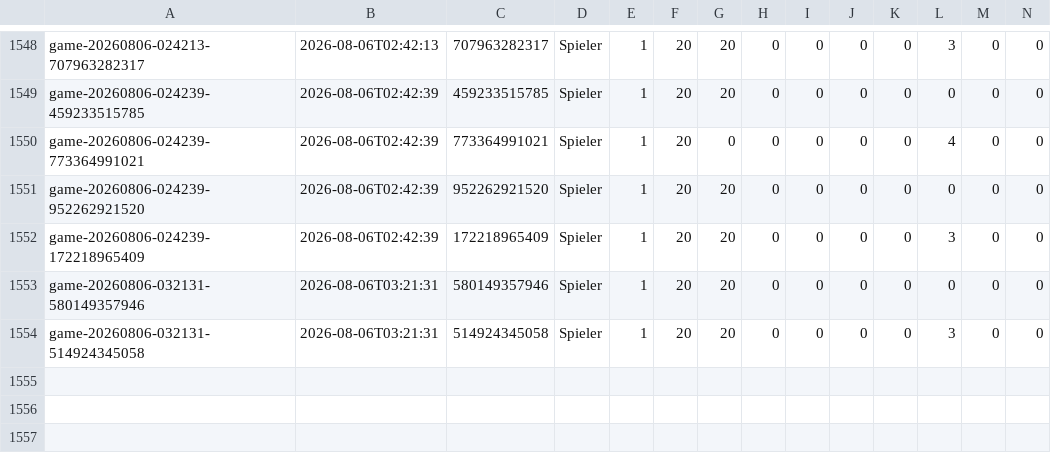
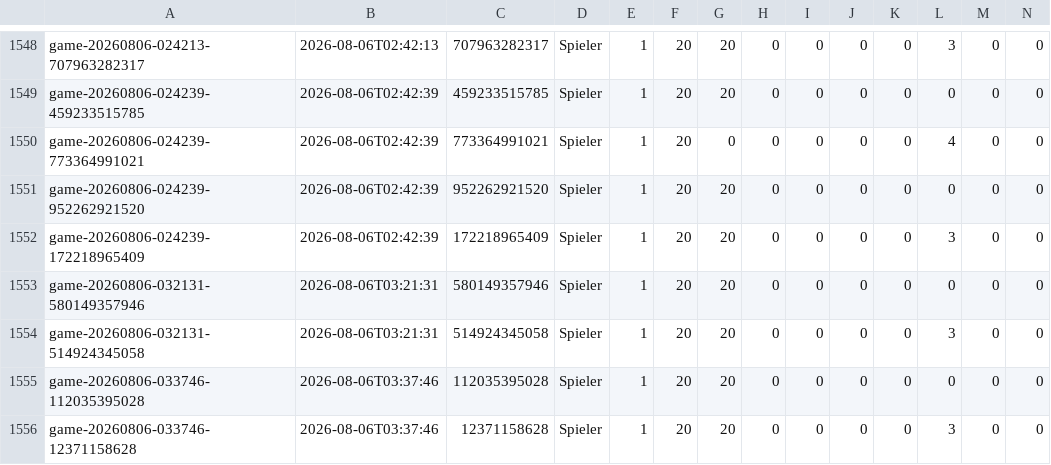
Before and after one commit to nicklasmichel/card_game, a CSV file: stats/data/game_results.csv, drawn as a sheet; only a part is shown, gaps mark what is left out; rows hold the shown columns only; the diff names each change by its address in the sheet, - before the commit and + after, or states it on an @@ line.

```diff
--- a/stats/data/game_results.csv
+++ b/stats/data/game_results.csv
+row 1555: game-20260806-033746-112035395028 | 2026-08-06T03:37:46 | 112035395028 | Spieler | 1 | 20 | 20 | 0 | 0 | 0 | 0 | 0 | 0 | 0
+row 1556: game-20260806-033746-12371158628 | 2026-08-06T03:37:46 | 12371158628 | Spieler | 1 | 20 | 20 | 0 | 0 | 0 | 0 | 3 | 0 | 0
```
Also changed, not shown: 2 other files.
